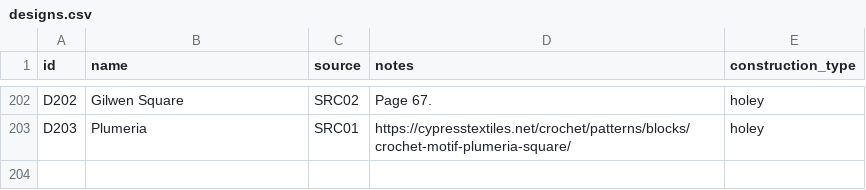
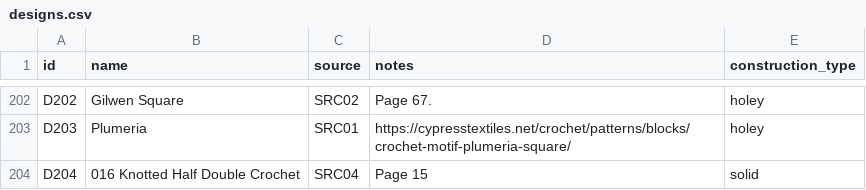
Before and after one commit to anhtr/grannydb, a CSV file: data/designs.csv, drawn as a sheet; only a part is shown, gaps mark what is left out; the diff names each change by its address in the sheet, - before the commit and + after, or states it on an @@ line.

Commit message:
Update 1 design
- save designs/D204 — Name: 016 Knotted Half Double Crochet, Source: SRC04, Construction: solid, Notes: Page 15

```diff
--- a/data/designs.csv
+++ b/data/designs.csv
+row 204: D204 | 016 Knotted Half Double Crochet | SRC04 | Page 15 | solid
```
